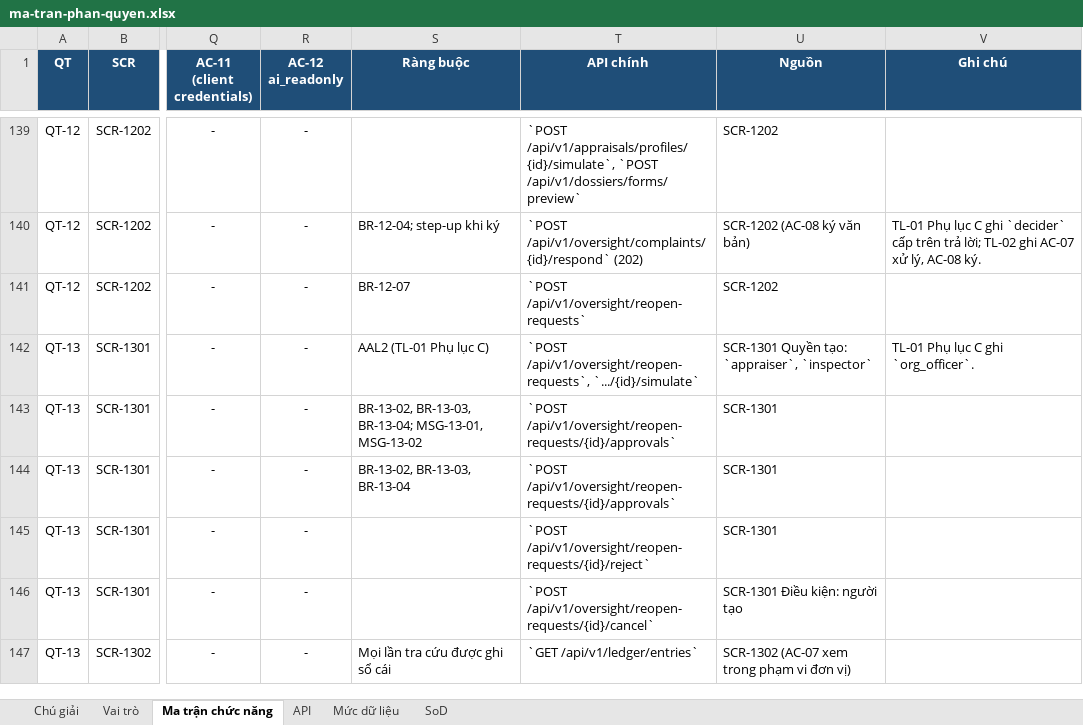
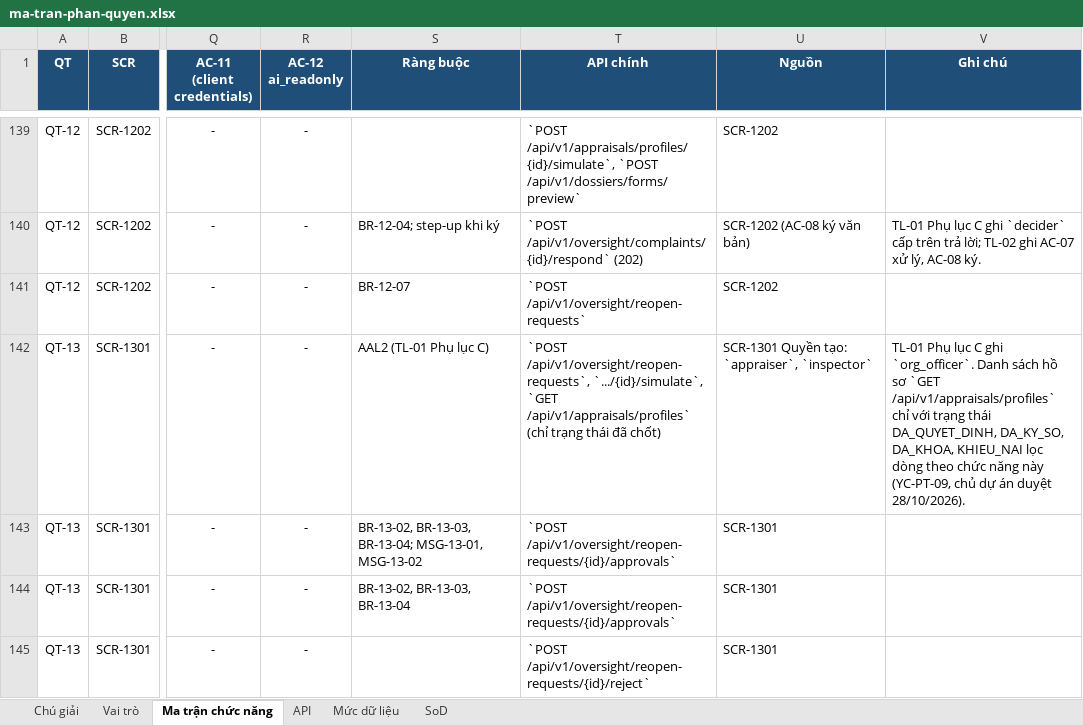
Before and after one commit to caprocute/mission-web, an Excel workbook: docs/phan-quyen/ma-tran-phan-quyen.xlsx, sheet Ma trận chức năng, drawn as a sheet; only a part is shown, gaps mark what is left out; the shorter side is filled out with more unchanged rows; values as stored, in another font and other column widths than the file's, no borders; the diff names each change by its address in the sheet, - before the commit and + after, or states it on an @@ line.

```diff
--- a/docs/phan-quyen/ma-tran-phan-quyen.xlsx (sheet Ma trận chức năng)
+++ b/docs/phan-quyen/ma-tran-phan-quyen.xlsx (sheet Ma trận chức năng)
-T142 (API chính): `POST /api/v1/oversight/reopen-requests`, `.../{id}/simulate`
+T142 (API chính): `POST /api/v1/oversight/reopen-requests`, `.../{id}/simulate`, `GET /api/v1/appraisals/profiles` (chỉ trạng thái đã chốt)
-V142 (Ghi chú): …ghi `org_officer`.
+V142 (Ghi chú): …ghi `org_officer`. Danh sách hồ sơ `GET /api/v1/appraisals/profiles` chỉ với trạng thái DA_QUYET_DINH, DA_KY_SO, DA_KHOA, KHIEU_NAI lọc dòng theo chức năng này (YC-PT-09, chủ dự án duyệt 28/10/2026).
```
Also changed, not shown: 9 other files.
